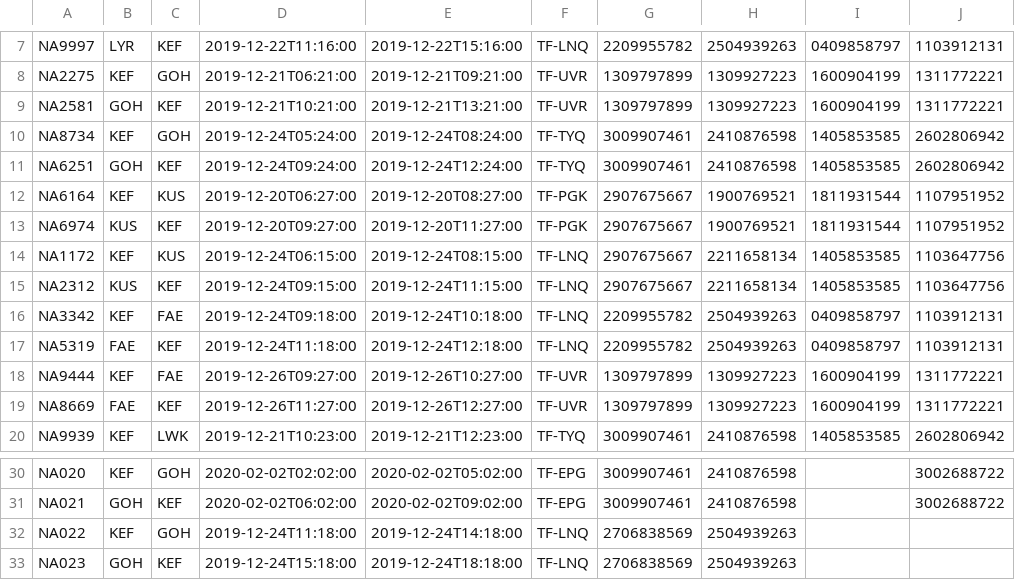
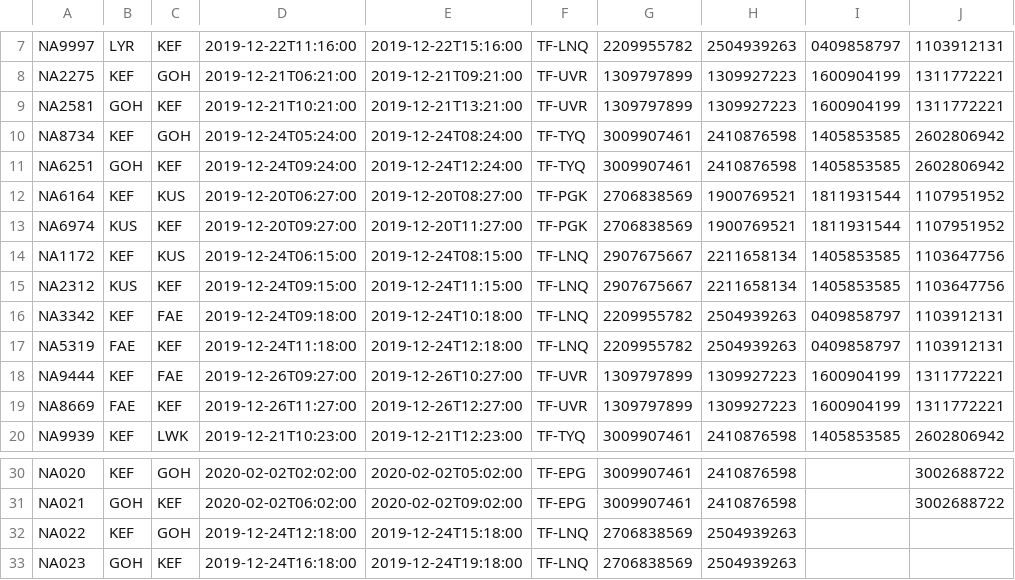
Before and after one commit to fridriks19/Final_programing_assignment1, a CSV file: data/UpcomingFlights.csv, drawn as a sheet; only a part is shown, gaps mark what is left out; the diff names each change by its address in the sheet, - before the commit and + after, or states it on an @@ line.

```diff
--- a/data/UpcomingFlights.csv
+++ b/data/UpcomingFlights.csv
-G12:G13: 2907675667
+G12:G13: 2706838569
-D32: 2019-12-24T11:18:00
+D32: 2019-12-24T12:18:00
-E32: 2019-12-24T14:18:00
+E32: 2019-12-24T15:18:00
-D33: 2019-12-24T15:18:00
+D33: 2019-12-24T16:18:00
-E33: 2019-12-24T18:18:00
+E33: 2019-12-24T19:18:00
```
Also changed, not shown: 1 other file.
